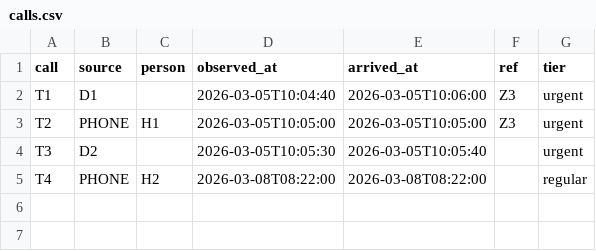
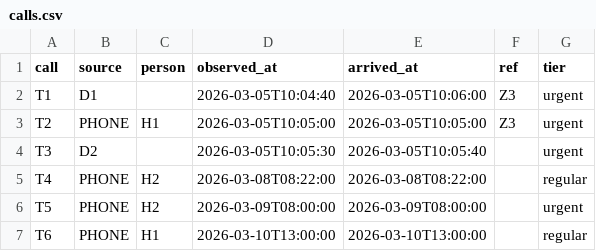
Before and after one commit to rotatinghomew/112107-alert-response-analysis, a CSV file: data/calls.csv, drawn as a sheet.

```diff
--- a/data/calls.csv
+++ b/data/calls.csv
@@ -5 +5,3 @@ T3,D2,,2026-03-05T10:05:30,2026-03-05T10:05:40,,urgent
 T4,PHONE,H2,2026-03-08T08:22:00,2026-03-08T08:22:00,,regular
+T5,PHONE,H2,2026-03-09T08:00:00,2026-03-09T08:00:00,,urgent
+T6,PHONE,H1,2026-03-10T13:00:00,2026-03-10T13:00:00,,regular
```
Also changed, not shown: 5 other files.
